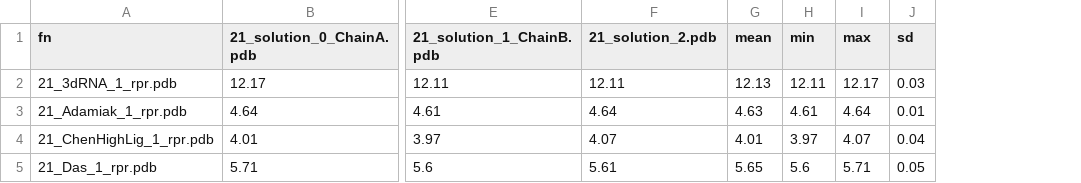
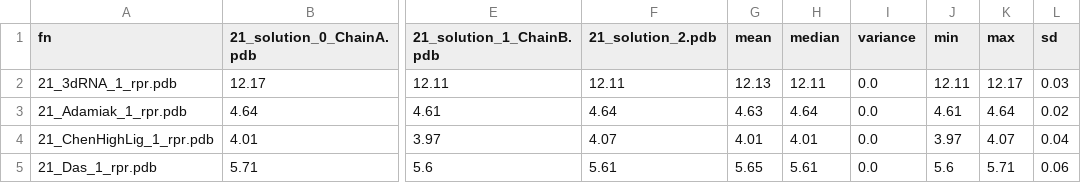
Before and after one commit to mmagnus/rna-tools, a CSV file: rna_tools/tools/rna_calc_rmsd/test_data/rna_calc_rmsd_multi_targets_output.csv, drawn as a sheet; only a part is shown, gaps mark what is left out; addresses are those after the commit; the diff names each change by its address in the sheet, - before the commit and + after, or states it on an @@ line.

Commit message:
rna_calc_rmsd_all_vs_all.py: add rmsd calc based on pymol + clean up

```diff
--- a/rna_tools/tools/rna_calc_rmsd/test_data/rna_calc_rmsd_multi_targets_output.csv
+++ b/rna_tools/tools/rna_calc_rmsd/test_data/rna_calc_rmsd_multi_targets_output.csv
+column H (median), rows 2-5: 12.11 | 4.64 | 4.01 | 5.61
+column I (variance), rows 2-5: all 0.0
-L3 (sd): 0.01
+L3 (sd): 0.02
-L5 (sd): 0.05
+L5 (sd): 0.06
```
Also changed, not shown: rna_tools/tools/rna_calc_inf/test_data/pistol_inf_nostacking.csv, 8 other files.
